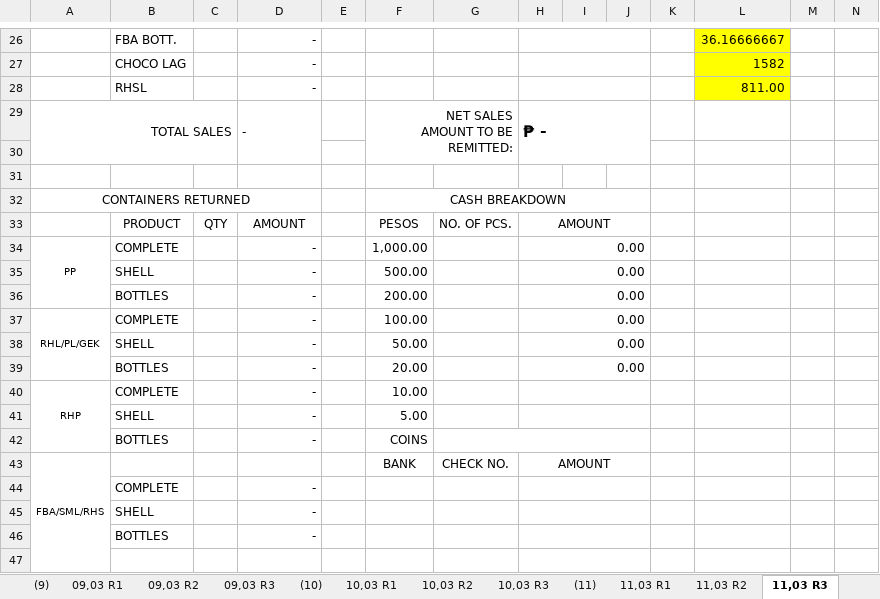
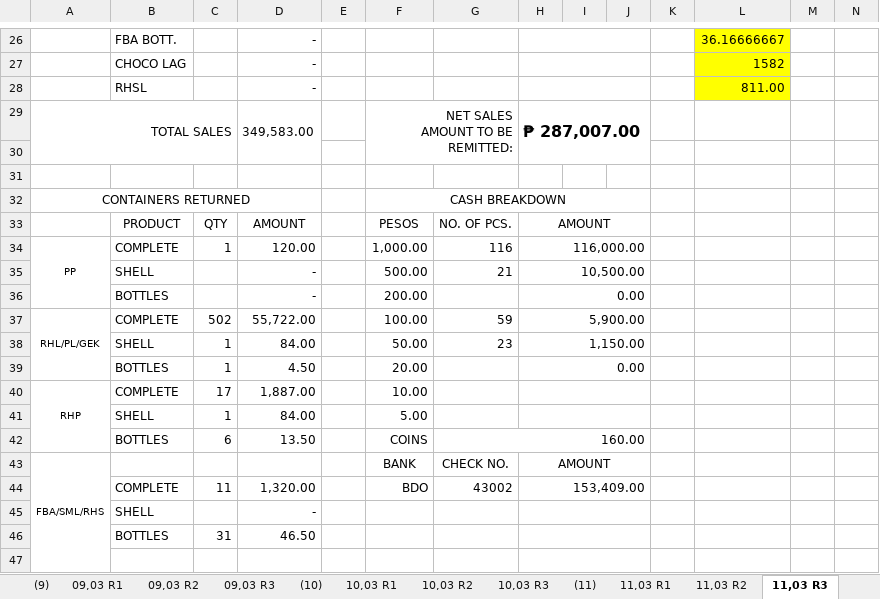
Before and after one commit to fliqlo/GBDS, an Excel workbook: GBDS MARCH FILES 2026/SCRR CALCULATOR - MARCH 2026.xlsx, sheet 11,03 R3, drawn as a sheet; only a part is shown, gaps mark what is left out; values as stored, in another font and other column widths than the file's, no borders; charts and pictures not drawn; removed rows and columns are numbered as before the commit, all else as after; rows hold the shown columns only; the diff covers the shown part only; the diff names each change by its address in the sheet, - before the commit and + after, or states it on an @@ line.

```diff
--- a/GBDS MARCH FILES 2026/SCRR CALCULATOR - MARCH 2026.xlsx (sheet 11,03 R3)
+++ b/GBDS MARCH FILES 2026/SCRR CALCULATOR - MARCH 2026.xlsx (sheet 11,03 R3)
-D29: -
+D29: 349,583.00
-H29: ₱ -
+H29: ₱ 287,007.00
-C34: (empty)
+C34: 1
-D34: -
+D34: 120.00
-G34: (empty)
+G34: 116
-H34: 0.00
+H34: 116,000.00
-G35: (empty)
+G35: 21
-H35: 0.00
+H35: 10,500.00
-C37: (empty)
+C37: 502
-D37: -
+D37: 55,722.00
-G37: (empty)
+G37: 59
-H37: 0.00
+H37: 5,900.00
-C38:C39: (empty)
+C38:C39: 1
-D38: -
+D38: 84.00
-G38: (empty)
+G38: 23
-H38: 0.00
+H38: 1,150.00
-D39: -
+D39: 4.50
-C40: (empty)
+C40: 17
-D40: -
+D40: 1,887.00
-C41: (empty)
+C41: 1
-D41: -
+D41: 84.00
-C42: (empty)
+C42: 6
-D42: -
+D42: 13.50
-G42: (empty)
+G42: 160.00
-C44: (empty)
+C44: 11
-D44: -
+D44: 1,320.00
-F44: (empty)
+F44: BDO
-G44: (empty)
+G44: 43002
-H44: (empty)
+H44: 153,409.00
-row 46:  | BOTTLES |  | -
+row 46:  | BOTTLES | 31 | 46.50
```
Also changed, not shown: 32 edited cells elsewhere in this sheet, sheet 11,03 R1, sheet 11,03 R2, GBDS MARCH FILES 2026/CSR MONTH OF MARCH 2026.xlsx, GBDS MARCH FILES 2026/SHORT OVER ALL ROUTES - MARCH 2026.xlsx.
